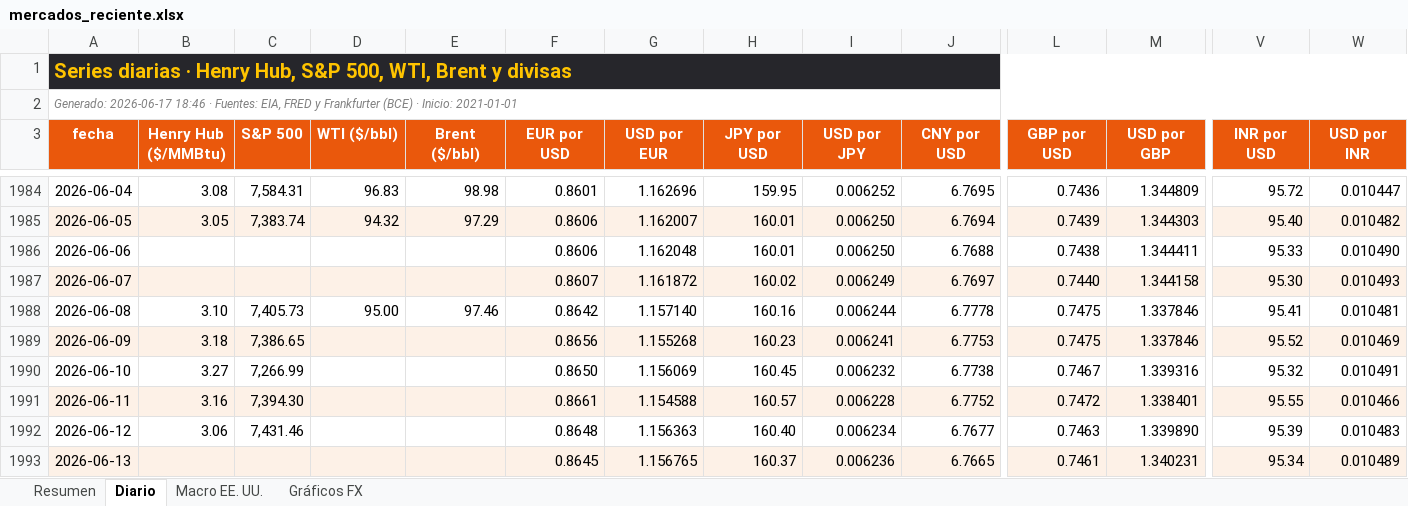
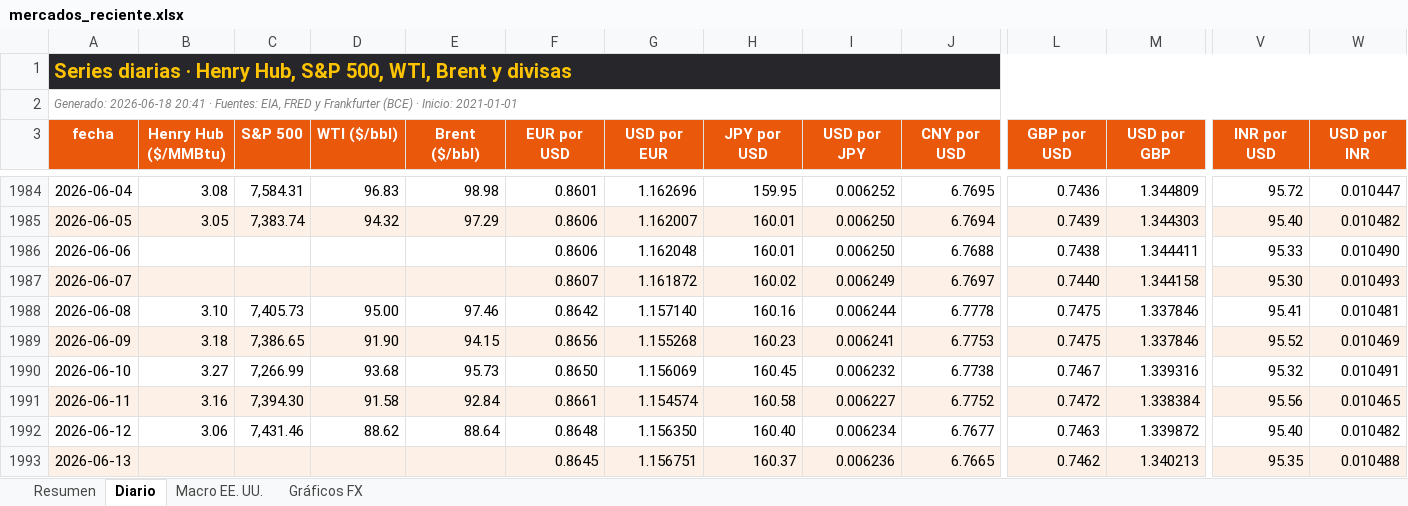
Before and after one commit to benjany2011-sys/Indicators, an Excel workbook: resultados/mercados_reciente.xlsx, sheet Diario, drawn as a sheet; only a part is shown, gaps mark what is left out; values as stored, in another font and other column widths than the file's, no borders; charts and pictures not drawn; the diff covers the shown part only; the diff names each change by its address in the sheet, - before the commit and + after, or states it on an @@ line.

```diff
--- a/resultados/mercados_reciente.xlsx (sheet Diario)
+++ b/resultados/mercados_reciente.xlsx (sheet Diario)
-A2 (fecha): Generado: 2026-06-17 18:46 · Fuentes:…
+A2 (fecha): Generado: 2026-06-18 20:41 · Fuentes:…
-D1989 (WTI ($/bbl)): (empty)
+D1989 (WTI ($/bbl)): 91.90
-E1989 (Brent ($/bbl)): (empty)
+E1989 (Brent ($/bbl)): 94.15
-D1990 (WTI ($/bbl)): (empty)
+D1990 (WTI ($/bbl)): 93.68
-E1990 (Brent ($/bbl)): (empty)
+E1990 (Brent ($/bbl)): 95.73
-D1991 (WTI ($/bbl)): (empty)
+D1991 (WTI ($/bbl)): 91.58
-E1991 (Brent ($/bbl)): (empty)
+E1991 (Brent ($/bbl)): 92.84
-G1991 (USD por EUR): 1.154588
+G1991 (USD por EUR): 1.154574
-H1991 (JPY por USD): 160.57
+H1991 (JPY por USD): 160.58
-I1991 (USD por JPY): 0.006228
+I1991 (USD por JPY): 0.006227
-M1991 (USD por GBP): 1.338401
+M1991 (USD por GBP): 1.338384
-V1991 (INR por USD): 95.55
+V1991 (INR por USD): 95.56
-W1991 (USD por INR): 0.010466
+W1991 (USD por INR): 0.010465
-D1992 (WTI ($/bbl)): (empty)
+D1992 (WTI ($/bbl)): 88.62
-E1992 (Brent ($/bbl)): (empty)
+E1992 (Brent ($/bbl)): 88.64
-G1992 (USD por EUR): 1.156363
+G1992 (USD por EUR): 1.156350
-M1992 (USD por GBP): 1.339890
+M1992 (USD por GBP): 1.339872
-V1992 (INR por USD): 95.39
+V1992 (INR por USD): 95.40
-W1992 (USD por INR): 0.010483
+W1992 (USD por INR): 0.010482
-G1993 (USD por EUR): 1.156765
+G1993 (USD por EUR): 1.156751
-L1993 (GBP por USD): 0.7461
+L1993 (GBP por USD): 0.7462
-M1993 (USD por GBP): 1.340231
+M1993 (USD por GBP): 1.340213
-V1993 (INR por USD): 95.34
+V1993 (INR por USD): 95.35
-W1993 (USD por INR): 0.010489
+W1993 (USD por INR): 0.010488
```
Also changed, not shown: 1 added row and 48 edited cells elsewhere in this sheet, sheet Resumen, sheet Macro EE. UU., charts or pictures, 5 other files.
